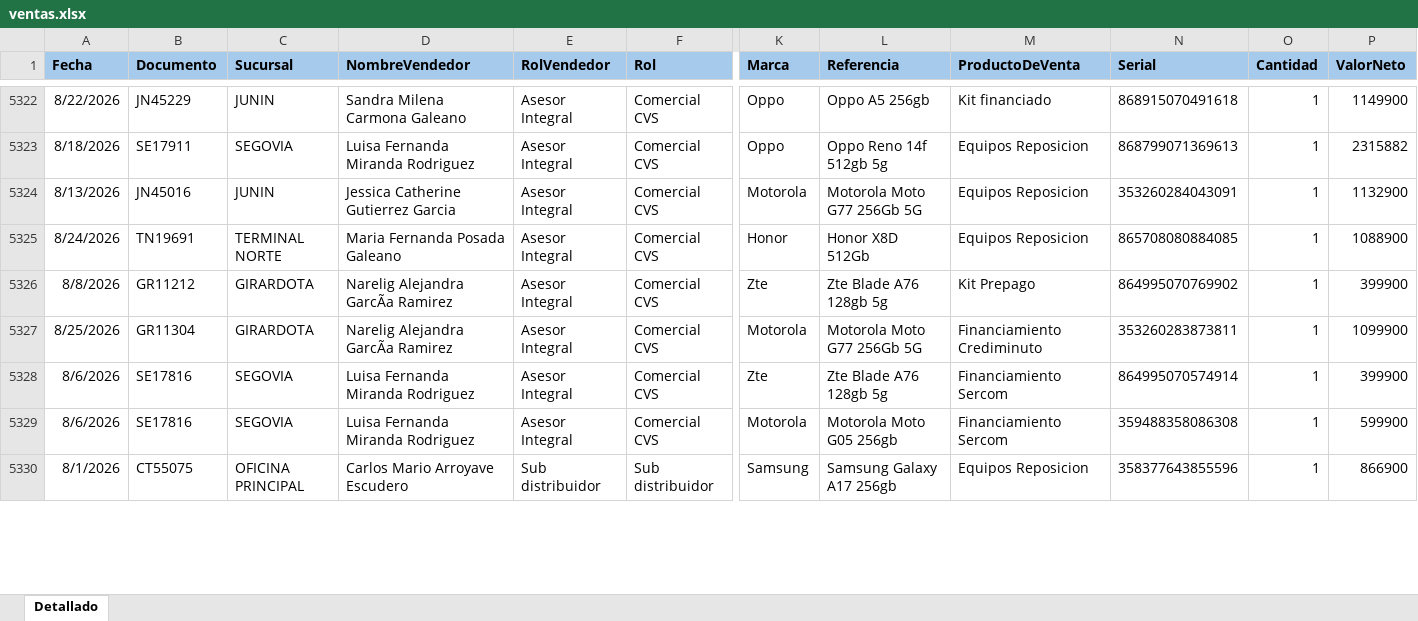
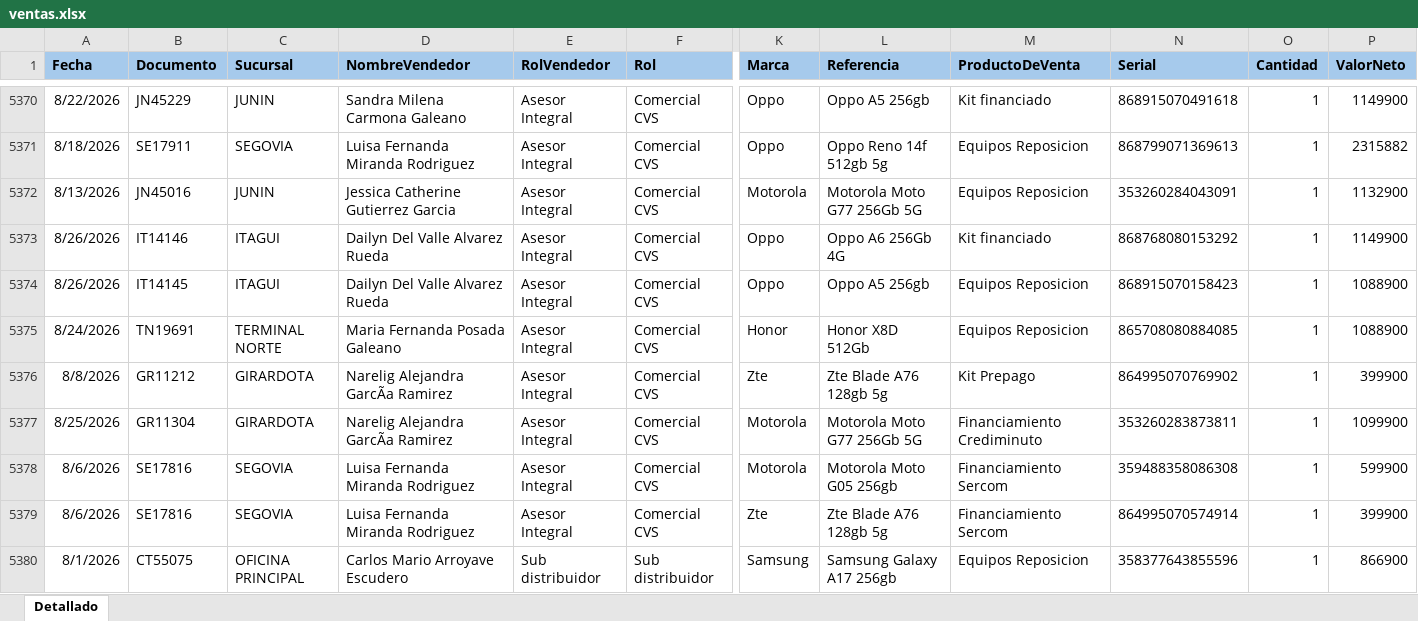
Before and after one commit to Paolam1903/EQUIPOS, an Excel workbook: ventas.xlsx, sheet Detallado, drawn as a sheet; only a part is shown, gaps mark what is left out; values as stored, in another font and other column widths than the file's, no borders; conditional formats not drawn; rows hold the shown columns only; the diff covers the shown part only; the diff names each change by its address in the sheet, - before the commit and + after, or states it on an @@ line.

```diff
--- a/ventas.xlsx (sheet Detallado)
+++ b/ventas.xlsx (sheet Detallado)
+row 5373: 8/26/2026 | IT14146 | ITAGUI | Dailyn Del Valle Alvarez Rueda | Asesor Integral | Comercial CVS | Oppo | Oppo A6 256Gb 4G | Kit financiado | 868768080153292 | 1 | 1149900
+row 5374: 8/26/2026 | IT14145 | ITAGUI | Dailyn Del Valle Alvarez Rueda | Asesor Integral | Comercial CVS | Oppo | Oppo A5 256gb | Equipos Reposicion | 868915070158423 | 1 | 1088900
@@ row 5328 moved to row 5379: 8/6/2026 @@
```
Also changed, not shown: 77 added rows and 127 moved rows elsewhere in this sheet, 1 other file.
